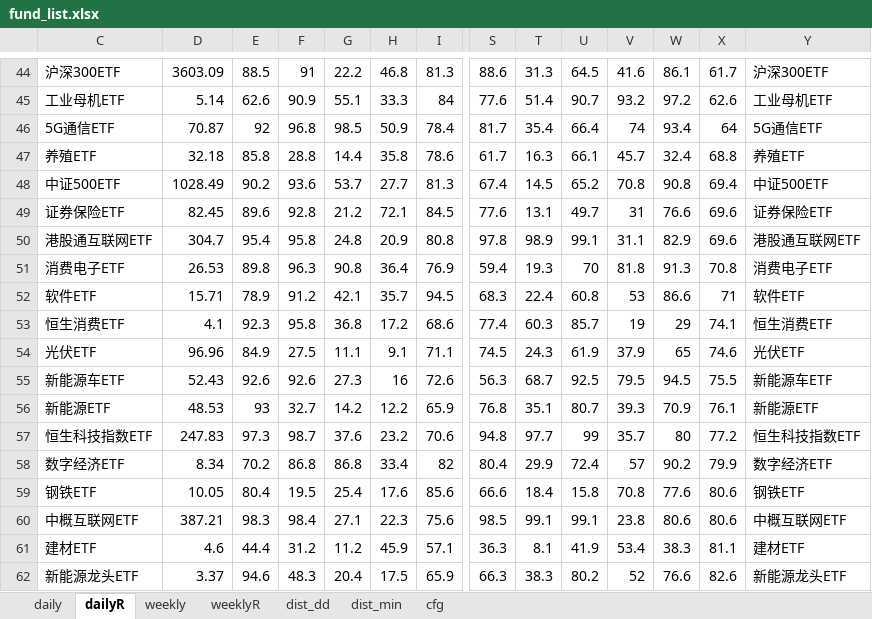
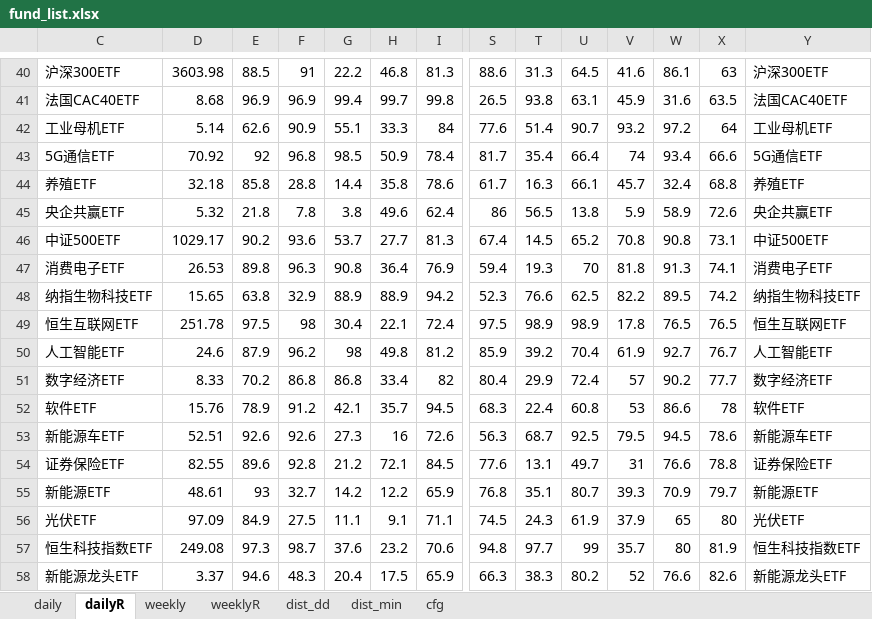
Before and after one commit to aixingkong/view, an Excel workbook: fund_list.xlsx, sheet dailyR, drawn as a sheet; only a part is shown, gaps mark what is left out; values as stored, in another font and other column widths than the file's, no borders; removed rows and columns are numbered as before the commit, all else as after; rows hold the shown columns only; the diff covers the shown part only; the diff names each change by its address in the sheet, - before the commit and + after, or states it on an @@ line.

```diff
--- a/fund_list.xlsx (sheet dailyR)
+++ b/fund_list.xlsx (sheet dailyR)
-D40: 3603.09
+D40: 3603.98
-X40: 61.7
+X40: 63
+row 41: 法国CAC40ETF | 8.68 | 96.9 | 96.9 | 99.4 | 99.7 | 99.8 | 26.5 | 93.8 | 63.1 | 45.9 | 31.6 | 63.5 | 法国CAC40ETF
-X42: 62.6
+X42: 64
-D43: 70.87
+D43: 70.92
-X43: 64
+X43: 66.6
+row 45: 央企共赢ETF | 5.32 | 21.8 | 7.8 | 3.8 | 49.6 | 62.4 | 86 | 56.5 | 13.8 | 5.9 | 58.9 | 72.6 | 央企共赢ETF
-D46: 1028.49
+D46: 1029.17
-X46: 69.4
+X46: 73.1
-row 49: 证券保险ETF | 82.45 | 89.6 | 92.8 | 21.2 | 72.1 | 84.5 | 77.6 | 13.1 | 49.7 | 31 | 76.6 | 69.6 | 证券保险ETF
-row 50: 港股通互联网ETF | 304.7 | 95.4 | 95.8 | 24.8 | 20.9 | 80.8 | 97.8 | 98.9 | 99.1 | 31.1 | 82.9 | 69.6 | 港股通互联网ETF
-X47: 70.8
+X47: 74.1
+row 48: 纳指生物科技ETF | 15.65 | 63.8 | 32.9 | 88.9 | 88.9 | 94.2 | 52.3 | 76.6 | 62.5 | 82.2 | 89.5 | 74.2 | 纳指生物科技ETF
+row 49: 恒生互联网ETF | 251.78 | 97.5 | 98 | 30.4 | 22.1 | 72.4 | 97.5 | 98.9 | 98.9 | 17.8 | 76.5 | 76.5 | 恒生互联网ETF
+row 50: 人工智能ETF | 24.6 | 87.9 | 96.2 | 98 | 49.8 | 81.2 | 85.9 | 39.2 | 70.4 | 61.9 | 92.7 | 76.7 | 人工智能ETF
+row 51: 数字经济ETF | 8.33 | 70.2 | 86.8 | 86.8 | 33.4 | 82 | 80.4 | 29.9 | 72.4 | 57 | 90.2 | 77.7 | 数字经济ETF
-D52: 15.71
+D52: 15.76
-X52: 71
+X52: 78
-row 53: 恒生消费ETF | 4.1 | 92.3 | 95.8 | 36.8 | 17.2 | 68.6 | 77.4 | 60.3 | 85.7 | 19 | 29 | 74.1 | 恒生消费ETF
-row 54: 光伏ETF | 96.96 | 84.9 | 27.5 | 11.1 | 9.1 | 71.1 | 74.5 | 24.3 | 61.9 | 37.9 | 65 | 74.6 | 光伏ETF
-D53: 52.43
+D53: 52.51
-X53: 75.5
+X53: 78.6
+row 54: 证券保险ETF | 82.55 | 89.6 | 92.8 | 21.2 | 72.1 | 84.5 | 77.6 | 13.1 | 49.7 | 31 | 76.6 | 78.8 | 证券保险ETF
-D55: 48.53
+D55: 48.61
-X55: 76.1
+X55: 79.7
+row 56: 光伏ETF | 97.09 | 84.9 | 27.5 | 11.1 | 9.1 | 71.1 | 74.5 | 24.3 | 61.9 | 37.9 | 65 | 80 | 光伏ETF
-D57: 247.83
+D57: 249.08
-X57: 77.2
+X57: 81.9
-row 58: 数字经济ETF | 8.34 | 70.2 | 86.8 | 86.8 | 33.4 | 82 | 80.4 | 29.9 | 72.4 | 57 | 90.2 | 79.9 | 数字经济ETF
-row 59: 钢铁ETF | 10.05 | 80.4 | 19.5 | 25.4 | 17.6 | 85.6 | 66.6 | 18.4 | 15.8 | 70.8 | 77.6 | 80.6 | 钢铁ETF
-row 60: 中概互联网ETF | 387.21 | 98.3 | 98.4 | 27.1 | 22.3 | 75.6 | 98.5 | 99.1 | 99.1 | 23.8 | 80.6 | 80.6 | 中概互联网ETF
-row 61: 建材ETF | 4.6 | 44.4 | 31.2 | 11.2 | 45.9 | 57.1 | 36.3 | 8.1 | 41.9 | 53.4 | 38.3 | 81.1 | 建材ETF
```
Also changed, not shown: 28 added rows, 28 removed rows and 62 edited cells elsewhere in this sheet, sheet weeklyR, sheet daily, sheet weekly, hidden cells, 2 other files.
